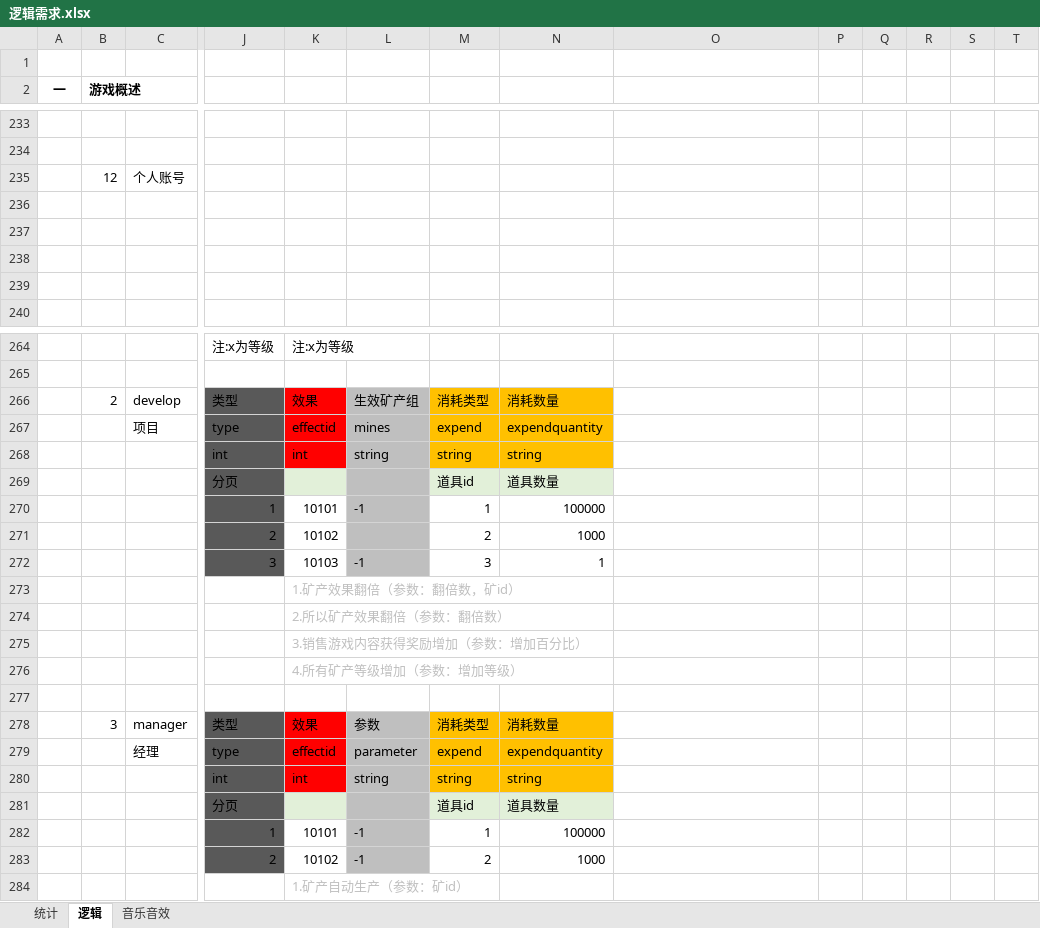
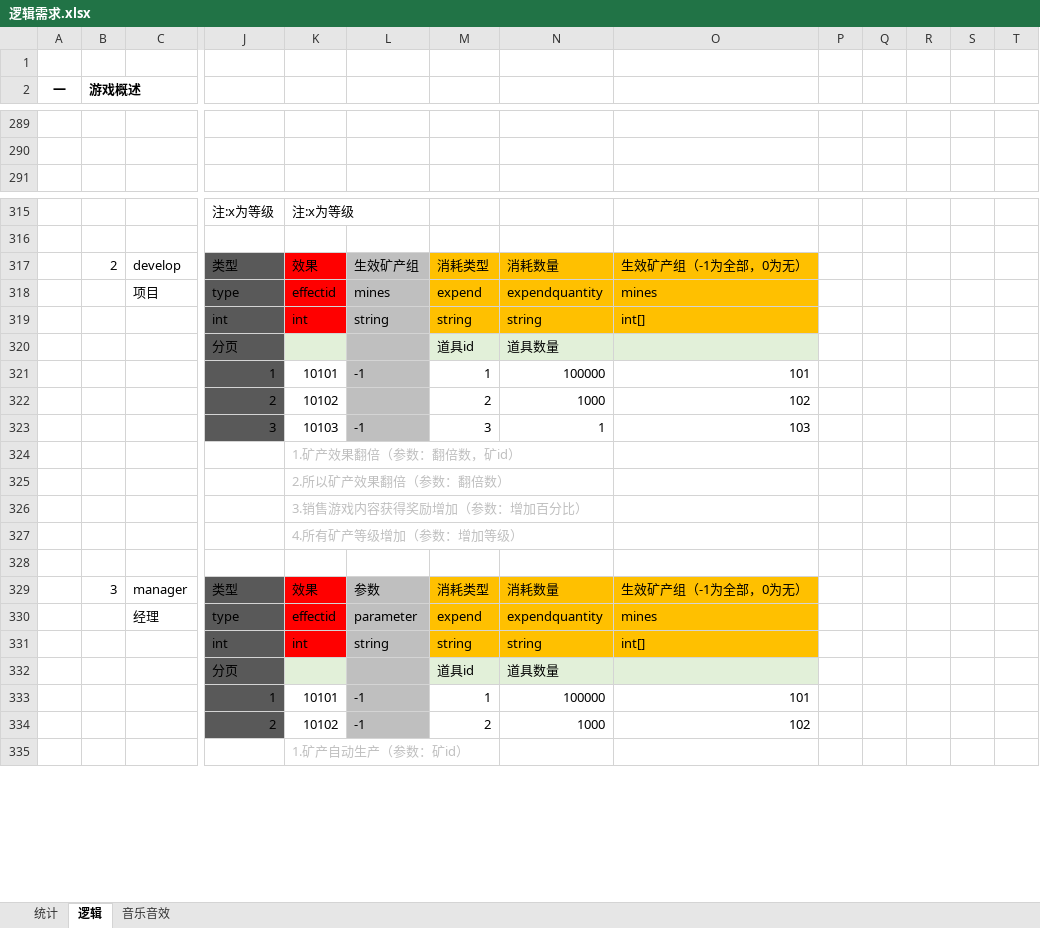
Before and after one commit to maziliang-code/RippleMinerTycoon, an Excel workbook: 需求文档/逻辑需求.xlsx, sheet 逻辑, drawn as a sheet; only a part is shown, gaps mark what is left out; values as stored, in another font and other column widths than the file's, no borders; removed rows and columns are numbered as before the commit, all else as after; rows hold the shown columns only; the diff covers the shown part only; the diff names each change by its address in the sheet, - before the commit and + after, or states it on an @@ line.

```diff
--- a/需求文档/逻辑需求.xlsx (sheet 逻辑)
+++ b/需求文档/逻辑需求.xlsx (sheet 逻辑)
-row 235:  | 12 | 个人账号
-row 236: (empty)
-row 237: (empty)
-row 238: (empty)
-row 239: (empty)
-O317: (empty)
+O317: 生效矿产组（-1为全部，0为无）
-O317:O319 fill: none
+O317:O319 fill: #FFC000
-O318: (empty)
+O318: mines
-O319: (empty)
+O319: int[]
-O320 fill: none
+O320 fill: #E2F0D9
-O321: (empty)
+O321: 101
-O322: (empty)
+O322: 102
-O323: (empty)
+O323: 103
-O329: (empty)
+O329: 生效矿产组（-1为全部，0为无）
-O329:O331 fill: none
+O329:O331 fill: #FFC000
-O330: (empty)
+O330: mines
-O331: (empty)
+O331: int[]
-O332 fill: none
+O332 fill: #E2F0D9
-O333: (empty)
+O333: 101
-O334: (empty)
+O334: 102
```
Also changed, not shown: 56 added rows, 1 edited cell and cell formats elsewhere in this sheet.
